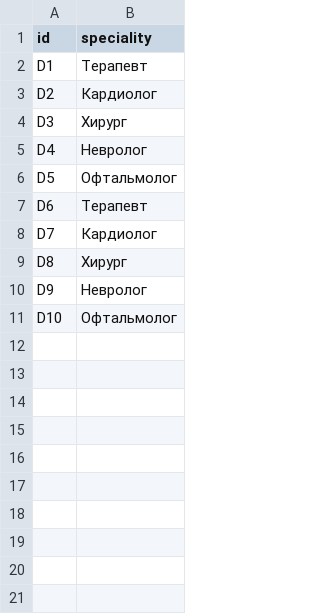
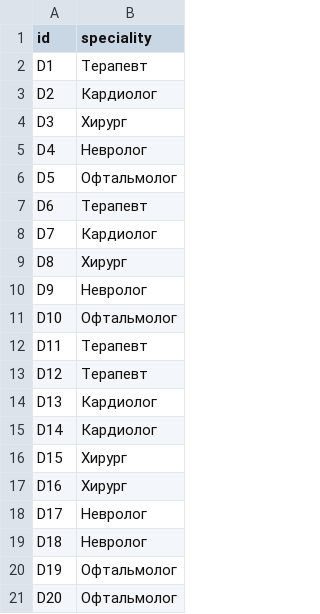
Before and after one commit to AazAlena/9-00_team5_Kim, a CSV file: CrazyMed/data/speciality.csv, drawn as a sheet.

```diff
--- a/CrazyMed/data/speciality.csv
+++ b/CrazyMed/data/speciality.csv
@@ -11 +11,11 @@ D9,Невролог
 D10,Офтальмолог
+D11,Терапевт
+D12,Терапевт
+D13,Кардиолог
+D14,Кардиолог
+D15,Хирург
+D16,Хирург
+D17,Невролог
+D18,Невролог
+D19,Офтальмолог
+D20,Офтальмолог
```
Also changed, not shown: CrazyMed/data/appointment.csv, CrazyMed/data/user.csv, 35 other files.
